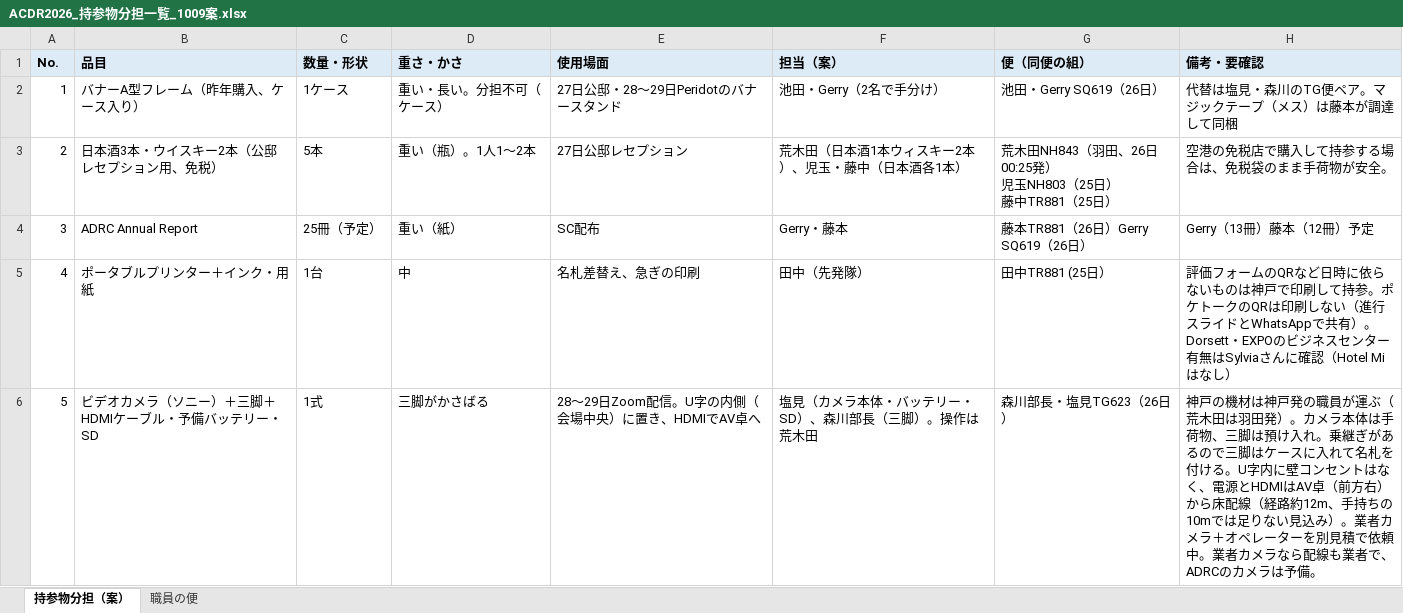
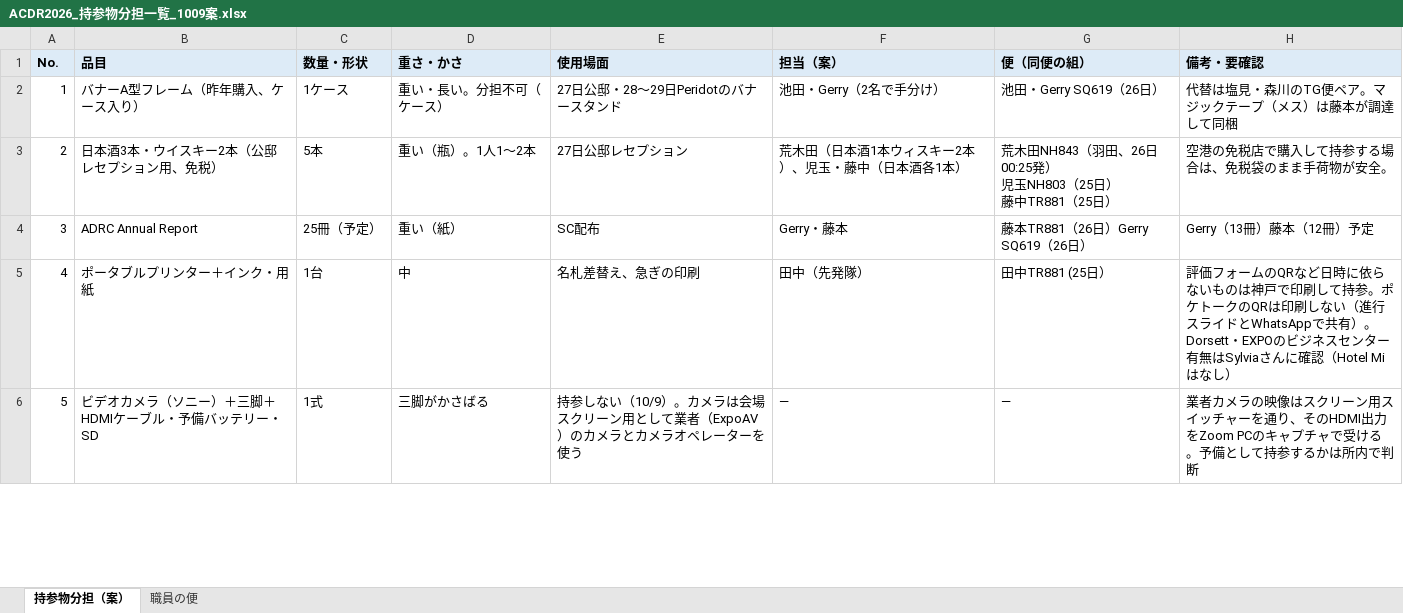
Before and after one commit to kochobi-max/whatsmap, an Excel workbook: reports/acdr2026_staff_deployment/ACDR2026_持参物分担一覧_1009案.xlsx, sheet 持参物分担（案）, drawn as a sheet; only a part is shown; values as stored, in another font and other column widths than the file's, no borders; the diff covers the shown part only; the diff names each change by its address in the sheet, - before the commit and + after, or states it on an @@ line.

```diff
--- a/reports/acdr2026_staff_deployment/ACDR2026_持参物分担一覧_1009案.xlsx (sheet 持参物分担（案）)
+++ b/reports/acdr2026_staff_deployment/ACDR2026_持参物分担一覧_1009案.xlsx (sheet 持参物分担（案）)
-E6 (使用場面): 28〜29日Zoom配信。U字の内側（会場中央）に置き、HDMIでAV卓へ
+E6 (使用場面): 持参しない（10/9）。カメラは会場スクリーン用として業者（ExpoAV）のカメラとカメラオペレーターを使う
-F6 (担当（案）): 塩見（カメラ本体・バッテリー・SD）、森川部長（三脚）。操作は荒木田
+F6 (担当（案）): ―
-G6 (便（同便の組）): 森川部長・塩見TG623（26日）
+G6 (便（同便の組）): ―
-H6 (備考・要確認): 神戸の機材は神戸発の職員が運ぶ（荒木田は羽田発）。カメラ本体は手荷物、三脚は預け入れ。乗継ぎがあるので三脚はケースに入れて名札を付ける。U字内に壁コンセントはなく、電源とHDMIはAV卓（前方右）から床配線（経路約12m、手持ちの10mでは足りない見込み）。業者カメラ＋オペレーターを別見積で依頼中。業者カメラなら配線も業者で、ADRCのカメラは予備。
+H6 (備考・要確認): 業者カメラの映像はスクリーン用スイッチャーを通り、そのHDMI出力をZoom PCのキャプチャで受ける。予備として持参するかは所内で判断
```
Also changed, not shown: 5 edited cells elsewhere in this sheet, sheet 職員の便, reports/acdr2026_staff_deployment/ACDR2026_会場準備一覧_案1009.xlsx, 1 other file.
